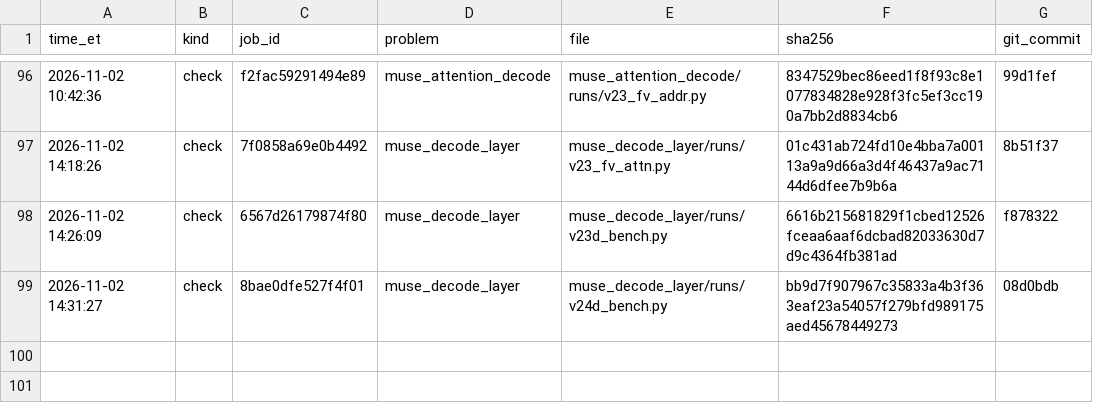
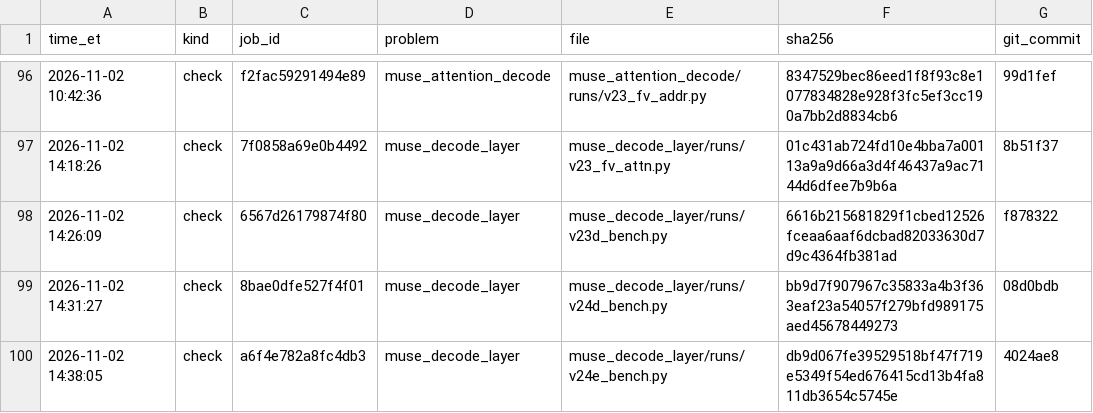
Before and after one commit to arman-dogru/open-kernel-challenge, a TSV file: sends.tsv, drawn as a sheet; only a part is shown, gaps mark what is left out.

Commit message:
records: decode v24e_bench check a6f4e782a8fc4db3 (1.385x, 95% 1.364-1.406; v24 kernel_fn, 2nd sample)
MoE launch-config sweep (judge weights, own-router routing, cold L2): current configs within 2-4% of the best:
T 256 408.3 -> 401.9 us (2,(8,4,3),(16,4,2)); T 128 286.4 -> 283.4 us (same); T 32 154.6 -> 148.7 us (1,(8,2,2),(16,2,2)).
Expert weight streaming runs at ~2.2-2.9 TB/s (T 256: 32 experts ~900 MB in 408 us): the MoE kernel, not its
configs, is decode's main gap.

```diff
--- a/sends.tsv
+++ b/sends.tsv
@@ -99 +99,2 @@ time_et	kind	job_id	problem	file	sha256	git_commit
 2026-11-02 14:31:27	check	8bae0dfe527f4f01	muse_decode_layer	muse_decode_layer/runs/v24d_bench.py	bb9d7f907967c35833a4b3f363eaf23a54057f279bfd989175aed45678449273	08d0bdb
+2026-11-02 14:38:05	check	a6f4e782a8fc4db3	muse_decode_layer	muse_decode_layer/runs/v24e_bench.py	db9d067fe39529518bf47f719e5349f54ed676415cd13b4fa811db3654c5745e	4024ae8
```
Also changed, not shown: 3 other files.
